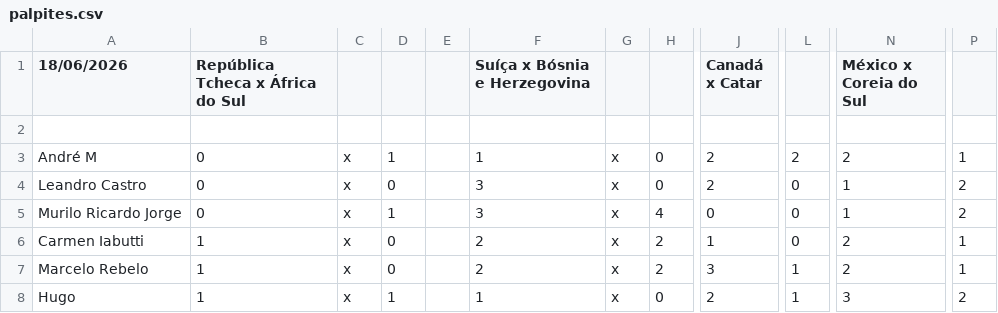
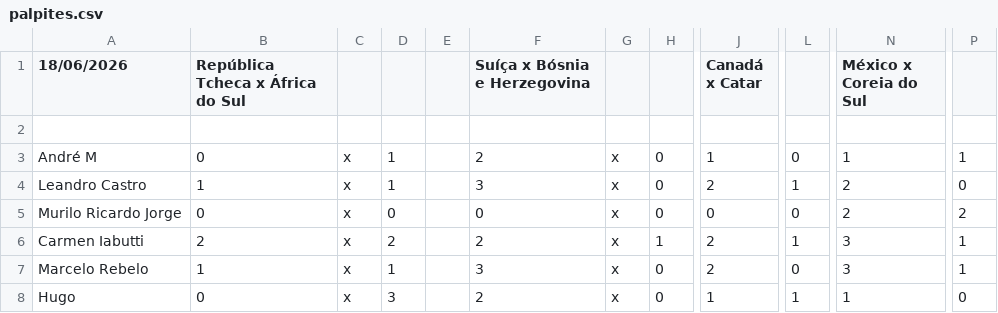
Before and after one commit to LeandroBCastro/bolaochsp, a CSV file: data/palpites.csv, drawn as a sheet; only a part is shown, gaps mark what is left out; the diff covers the shown part only; the diff names each change by its address in the sheet, - before the commit and + after, or states it on an @@ line.

```diff
--- a/data/palpites.csv
+++ b/data/palpites.csv
-F3 (Suíça x Bósnia e Herzegovina): 1
+F3 (Suíça x Bósnia e Herzegovina): 2
-J3 (Canadá x Catar): 2
+J3 (Canadá x Catar): 1
-L3: 2
+L3: 0
-N3 (México x Coreia do Sul): 2
+N3 (México x Coreia do Sul): 1
-B4 (República Tcheca x África do Sul): 0
+B4 (República Tcheca x África do Sul): 1
-D4: 0
+D4: 1
-L4: 0
+L4: 1
-N4:N5 (México x Coreia do Sul): 1
+N4:N5 (México x Coreia do Sul): 2
-P4: 2
+P4: 0
-D5: 1
+D5: 0
-F5 (Suíça x Bósnia e Herzegovina): 3
+F5 (Suíça x Bósnia e Herzegovina): 0
-H5: 4
+H5: 0
-B6 (República Tcheca x África do Sul): 1
+B6 (República Tcheca x África do Sul): 2
-D6: 0
+D6: 2
-H6: 2
+H6: 1
-J6 (Canadá x Catar): 1
+J6 (Canadá x Catar): 2
-L6: 0
+L6: 1
-N6:N7 (México x Coreia do Sul): 2
+N6:N7 (México x Coreia do Sul): 3
-D7: 0
+D7: 1
-F7 (Suíça x Bósnia e Herzegovina): 2
+F7 (Suíça x Bósnia e Herzegovina): 3
-H7: 2
+H7: 0
-J7 (Canadá x Catar): 3
+J7 (Canadá x Catar): 2
-L7: 1
+L7: 0
-B8 (República Tcheca x África do Sul): 1
+B8 (República Tcheca x África do Sul): 0
-D8: 1
+D8: 3
-F8 (Suíça x Bósnia e Herzegovina): 1
+F8 (Suíça x Bósnia e Herzegovina): 2
-J8 (Canadá x Catar): 2
+J8 (Canadá x Catar): 1
-N8 (México x Coreia do Sul): 3
+N8 (México x Coreia do Sul): 1
-P8: 2
+P8: 0
```
Also changed, not shown: 7 edited cells elsewhere in this file, data/classificacao.csv, data/ranking.csv, 1 other file.
